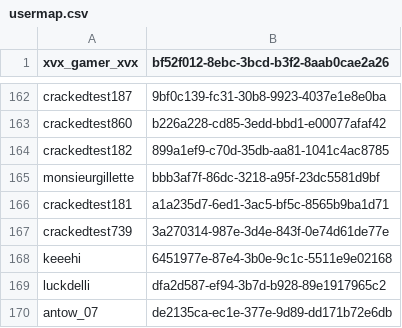
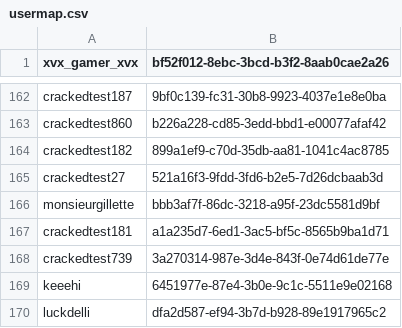
Before and after one commit to ISCCTU/isc-minecraft, a CSV file: plugins/Essentials/usermap.csv, drawn as a sheet; only a part is shown, gaps mark what is left out; the shorter side is filled out with more unchanged rows.

```diff
--- a/plugins/Essentials/usermap.csv
+++ b/plugins/Essentials/usermap.csv
@@ -164,2 +164,3 @@ crackedtest860,b226a228-cd85-3edd-bbd1-e00077afaf42
 crackedtest182,899a1ef9-c70d-35db-aa81-1041c4ac8785
+crackedtest27,521a16f3-9fdd-3fd6-b2e5-7d26dcbaab3d
 monsieurgillette,bbb3af7f-86dc-3218-a95f-23dc5581d9bf
```
Also changed, not shown: 4 other files.
